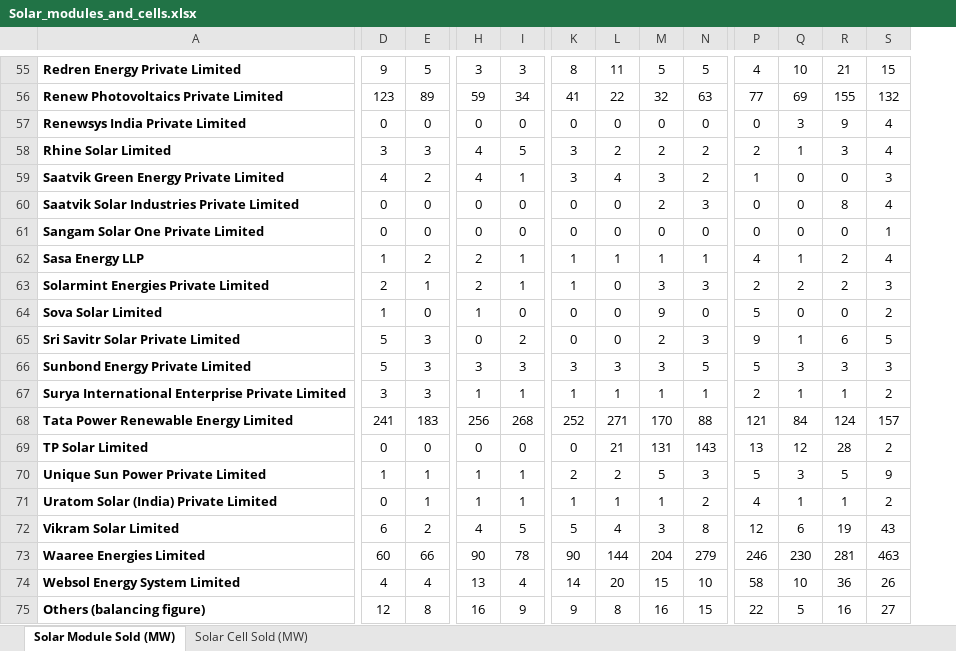
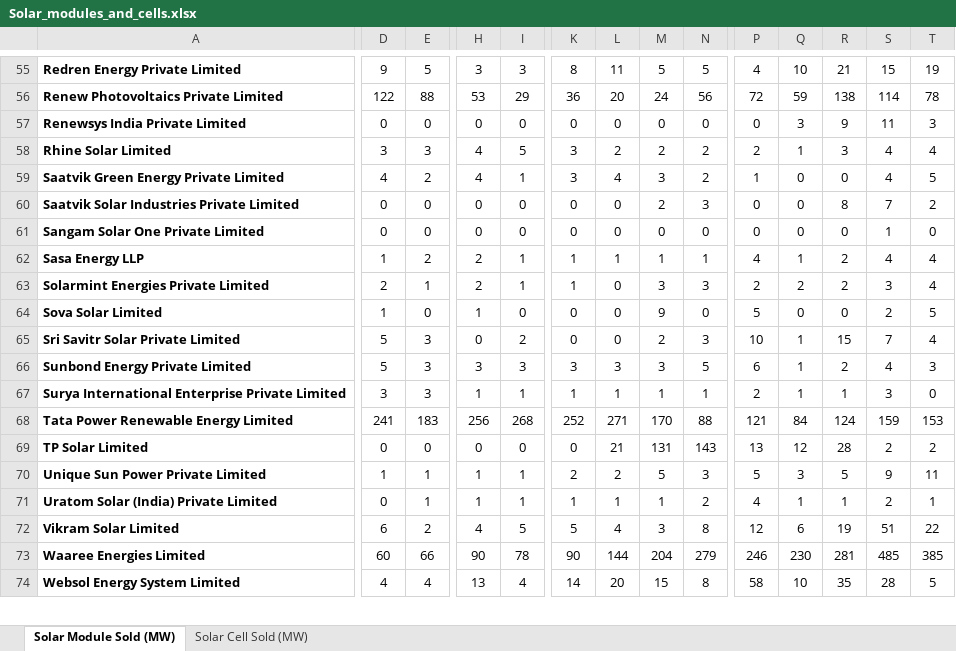
Before and after one commit to Poweravendus/Power, an Excel workbook: Solar_modules_and_cells.xlsx, sheet Solar Module Sold (MW), drawn as a sheet; only a part is shown, gaps mark what is left out; values as stored, in another font and other column widths than the file's, no borders; charts and pictures not drawn; removed rows and columns are numbered as before the commit, all else as after; rows hold the shown columns only; the diff covers the shown part only; the diff names each change by its address in the sheet, - before the commit and + after, or states it on an @@ line.

```diff
--- a/Solar_modules_and_cells.xlsx (sheet Solar Module Sold (MW))
+++ b/Solar_modules_and_cells.xlsx (sheet Solar Module Sold (MW))
+column T, rows 55-74: 19 | 78 | 3 | 4 | 5 | 2 | 0 | 4 | 4 | 5 | 4 | 3 | 0 | 153 | 2 | 11 | 1 | 22 | 385 | 5
-D56: 123
+D56: 122
-E56: 89
+E56: 88
-H56: 59
+H56: 53
-I56: 34
+I56: 29
-K56: 41
+K56: 36
-L56: 22
+L56: 20
-M56: 32
+M56: 24
-N56: 63
+N56: 56
-P56: 77
+P56: 72
-Q56: 69
+Q56: 59
-R56: 155
+R56: 138
-S56: 132
+S56: 114
-S57: 4
+S57: 11
-S59: 3
+S59: 4
-S60: 4
+S60: 7
-P65: 9
+P65: 10
-R65: 6
+R65: 15
-S65: 5
+S65: 7
-P66: 5
+P66: 6
-Q66: 3
+Q66: 1
-R66: 3
+R66: 2
-S66: 3
+S66: 4
-S67: 2
+S67: 3
-S68: 157
+S68: 159
-S72: 43
+S72: 51
-S73: 463
+S73: 485
-N74: 10
+N74: 8
-R74: 36
+R74: 35
-S74: 26
+S74: 28
-row 75: Others (balancing figure) | 12 | 8 | 16 | 9 | 9 | 8 | 16 | 15 | 22 | 5 | 16 | 27
```
Also changed, not shown: 1 added row and 59 edited cells elsewhere in this sheet, sheet Solar Cell Sold (MW).
